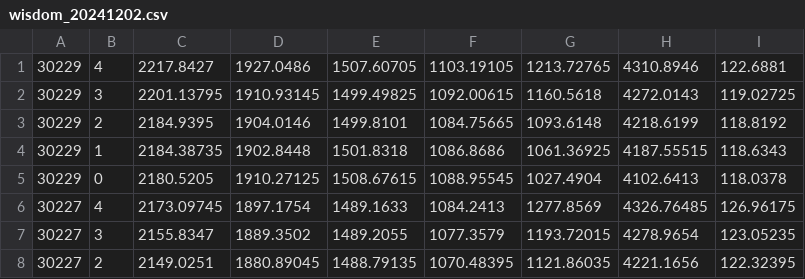
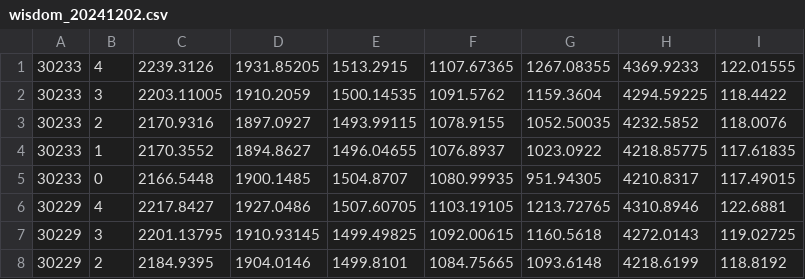
Before and after one commit to mee1080/umasim, a CSV file: data/simulation/wisdom_20241202.csv, drawn as a sheet; only a part is shown; the shorter side is filled out with more unchanged rows.

```diff
--- a/data/simulation/wisdom_20241202.csv
+++ b/data/simulation/wisdom_20241202.csv
@@ -1 +1,6 @@
+30233,4,2239.3126,1931.85205,1513.2915,1107.67365,1267.08355,4369.9233,122.01555
+30233,3,2203.11005,1910.2059,1500.14535,1091.5762,1159.3604,4294.59225,118.4422
+30233,2,2170.9316,1897.0927,1493.99115,1078.9155,1052.50035,4232.5852,118.0076
+30233,1,2170.3552,1894.8627,1496.04655,1076.8937,1023.0922,4218.85775,117.61835
+30233,0,2166.5448,1900.1485,1504.8707,1080.99935,951.94305,4210.8317,117.49015
 30229,4,2217.8427,1927.0486,1507.60705,1103.19105,1213.72765,4310.8946,122.6881
```
Also changed, not shown: 2 other files.
